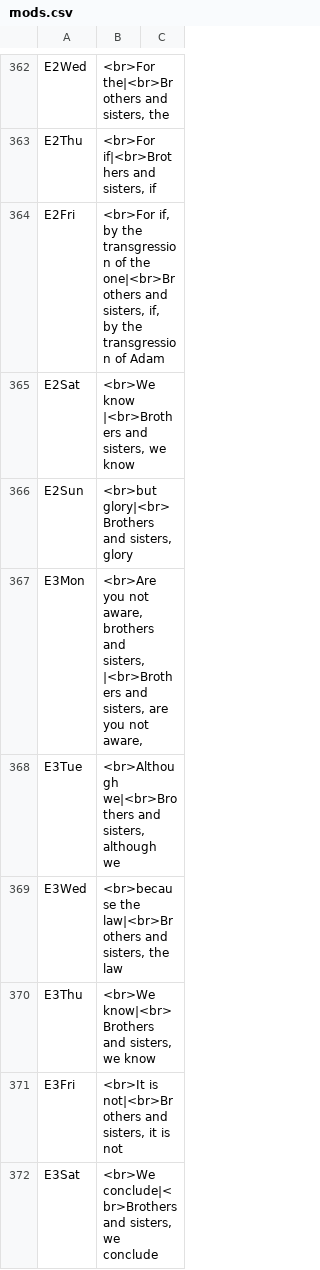
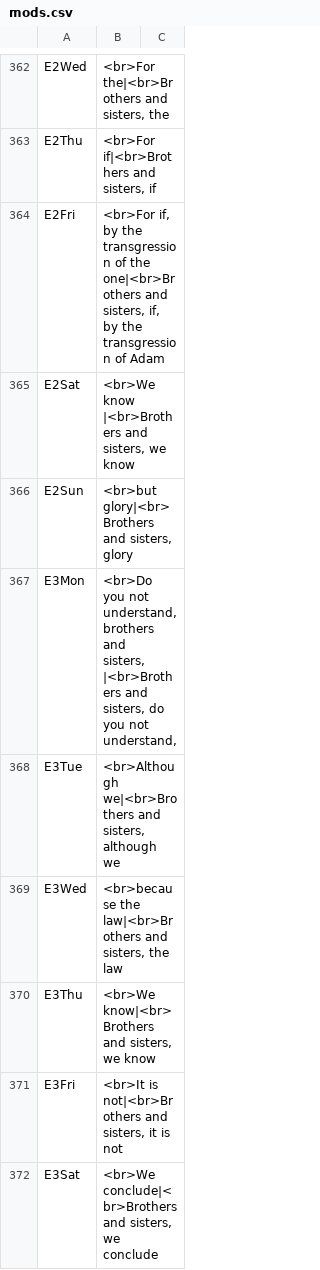
Before and after one commit to cmbryan/yocal, a CSV file: db/mods.csv, drawn as a sheet; only a part is shown, gaps mark what is left out.

```diff
--- a/db/mods.csv
+++ b/db/mods.csv
@@ -366,3 +366,3 @@ E2Sat	<br>We know |<br>Brothers and sisters, we know
 E2Sun	<br>but glory|<br>Brothers and sisters, glory	
-E3Mon	<br>Are you not aware, brothers and sisters,|<br>Brothers and sisters, are you not aware,	
+E3Mon	<br>Do you not understand, brothers and sisters,|<br>Brothers and sisters, do you not understand,	
 E3Tue	<br>Although we|<br>Brothers and sisters, although we	
```
Also changed, not shown: 1 other file.
